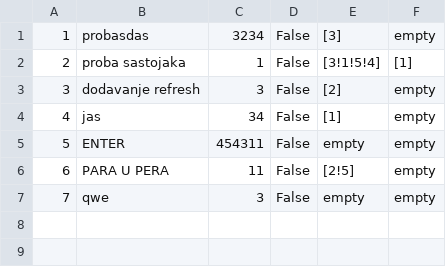
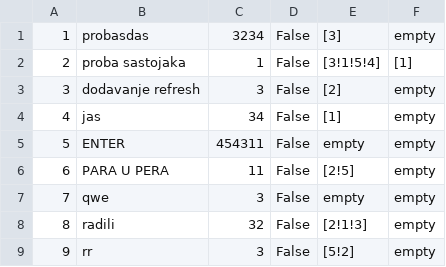
Before and after one commit to ilijabrdar/hospital_system, a CSV file: upravnikKT2/upravnikKT2/Resources/Data/drugs.csv, drawn as a sheet.

```diff
--- a/upravnikKT2/upravnikKT2/Resources/Data/drugs.csv
+++ b/upravnikKT2/upravnikKT2/Resources/Data/drugs.csv
@@ -7 +7,3 @@
 7,qwe,3,False,empty,empty
+8,radili,32,False,[2!1!3],empty
+9,rr,3,False,[5!2],empty
```
Also changed, not shown: 2 other files.
